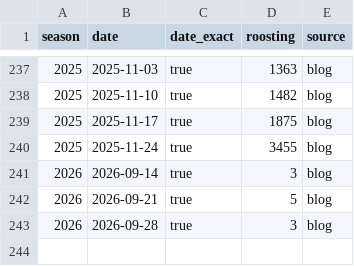
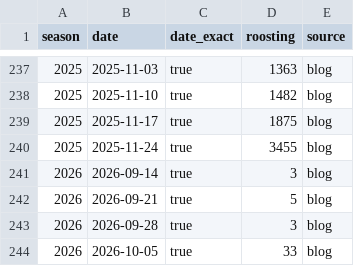
Before and after one commit to fgregg/fgregg.github.io, a CSV file: assets/data/haehnle-cranes/weekly_combined.csv, drawn as a sheet; only a part is shown, gaps mark what is left out.

```diff
--- a/assets/data/haehnle-cranes/weekly_combined.csv
+++ b/assets/data/haehnle-cranes/weekly_combined.csv
@@ -243 +243,2 @@ season,date,date_exact,roosting,source
 2026,2026-09-28,true,3,blog
+2026,2026-10-05,true,33,blog
```
Also changed, not shown: assets/data/haehnle-cranes/crane_counts.csv.
